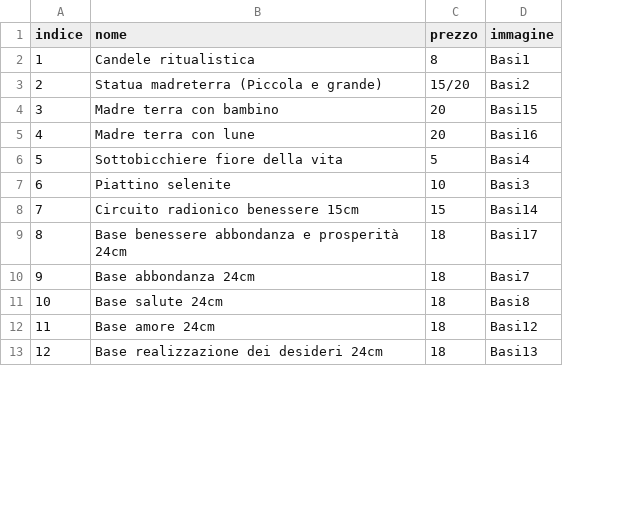
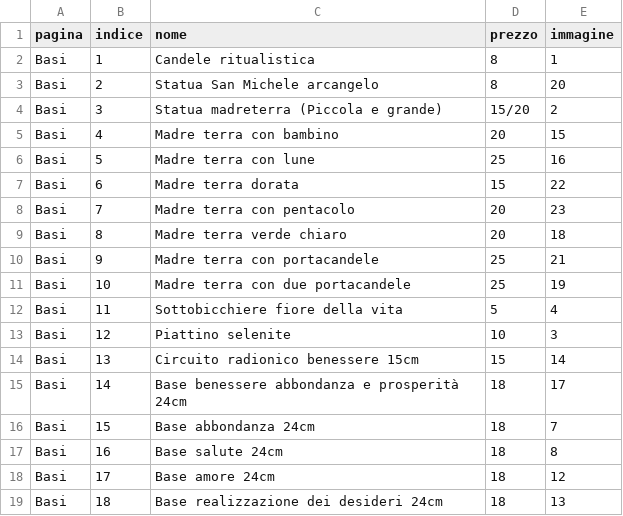
Before and after one commit to Alhenagenesa/alhenagenesa, a CSV file: prodotti.csv, drawn as a sheet; only a part is shown; addresses are those after the commit; the diff covers the shown part only; the diff names each change by its address in the sheet, - before the commit and + after, or states it on an @@ line.

```diff
--- a/prodotti.csv
+++ b/prodotti.csv
+column A (pagina), row 2: Basi; rows 4-6: all Basi; rows 12-19: all Basi
-E2 (immagine): Basi1
+E2 (immagine): 1
+row 3: Basi | 2 | Statua San Michele arcangelo | 8 | 20
-B4 (indice): 2
+B4 (indice): 3
-E4 (immagine): Basi2
+E4 (immagine): 2
-B5 (indice): 3
+B5 (indice): 4
-E5 (immagine): Basi15
+E5 (immagine): 15
-B6 (indice): 4
+B6 (indice): 5
-D6 (prezzo): 20
+D6 (prezzo): 25
-E6 (immagine): Basi16
+E6 (immagine): 16
+row 7: Basi | 6 | Madre terra dorata | 15 | 22
+row 8: Basi | 7 | Madre terra con pentacolo | 20 | 23
+row 9: Basi | 8 | Madre terra verde chiaro | 20 | 18
+row 10: Basi | 9 | Madre terra con portacandele | 25 | 21
+row 11: Basi | 10 | Madre terra con due portacandele | 25 | 19
-B12 (indice): 5
+B12 (indice): 11
-E12 (immagine): Basi4
+E12 (immagine): 4
-B13 (indice): 6
+B13 (indice): 12
-E13 (immagine): Basi3
+E13 (immagine): 3
-B14 (indice): 7
+B14 (indice): 13
-E14 (immagine): Basi14
+E14 (immagine): 14
-B15 (indice): 8
+B15 (indice): 14
-E15 (immagine): Basi17
+E15 (immagine): 17
-B16 (indice): 9
+B16 (indice): 15
-E16 (immagine): Basi7
+E16 (immagine): 7
-B17 (indice): 10
+B17 (indice): 16
-E17 (immagine): Basi8
+E17 (immagine): 8
-B18 (indice): 11
+B18 (indice): 17
-E18 (immagine): Basi12
+E18 (immagine): 12
-B19 (indice): 12
+B19 (indice): 18
-E19 (immagine): Basi13
+E19 (immagine): 13
```
Also changed, not shown: 30 added rows and 6 edited cells elsewhere in this file, 6 other files.
